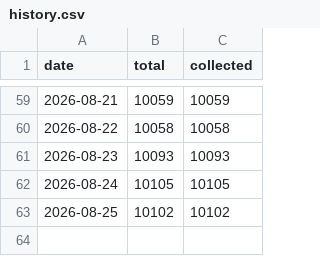
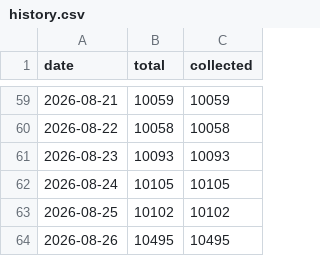
Before and after one commit to spyrosavl/posokanei, a CSV file: data/history.csv, drawn as a sheet; only a part is shown, gaps mark what is left out.

```diff
--- a/data/history.csv
+++ b/data/history.csv
@@ -63 +63,2 @@ date,total,collected
 2026-08-25,10102,10102
+2026-08-26,10495,10495
```
Also changed, not shown: 4 other files.
